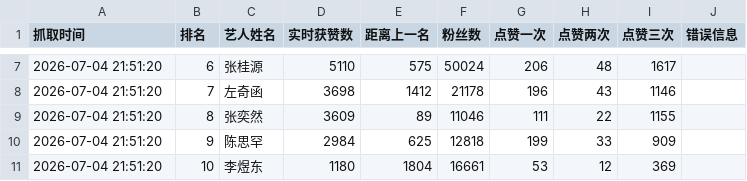
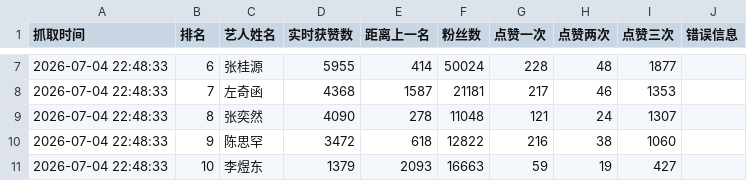
Before and after one commit to andreawaiwaihe-oss/xunyee, a CSV file: xunyee_like_fans_count.csv, drawn as a sheet; only a part is shown, gaps mark what is left out; the diff covers the shown part only.

```diff
--- a/xunyee_like_fans_count.csv
+++ b/xunyee_like_fans_count.csv
@@ -7,5 +7,5 @@
-2026-07-04 21:51:20,6,张桂源,5110,575,50024,206,48,1617,
-2026-07-04 21:51:20,7,左奇函,3698,1412,21178,196,43,1146,
-2026-07-04 21:51:20,8,张奕然,3609,89,11046,111,22,1155,
-2026-07-04 21:51:20,9,陈思罕,2984,625,12818,199,33,909,
-2026-07-04 21:51:20,10,李煜东,1180,1804,16661,53,12,369,
+2026-07-04 22:48:33,6,张桂源,5955,414,50024,228,48,1877,
+2026-07-04 22:48:33,7,左奇函,4368,1587,21181,217,46,1353,
+2026-07-04 22:48:33,8,张奕然,4090,278,11048,121,24,1307,
+2026-07-04 22:48:33,9,陈思罕,3472,618,12822,216,38,1060,
+2026-07-04 22:48:33,10,李煜东,1379,2093,16663,59,19,427,
```
Also changed, not shown: 35 edited cells elsewhere in this file, xunyee_like_fans_count_history.csv.
